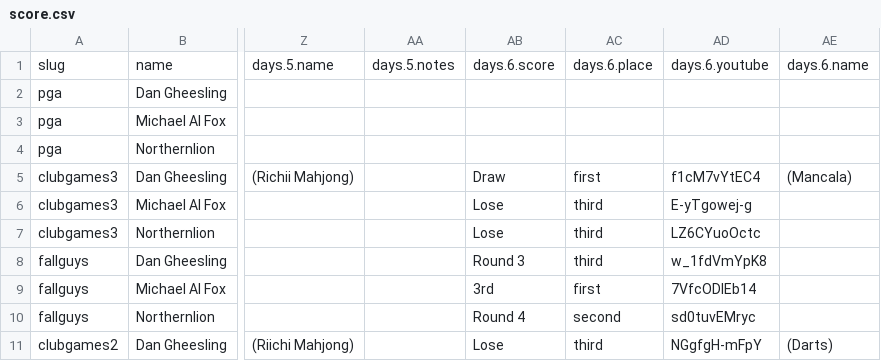
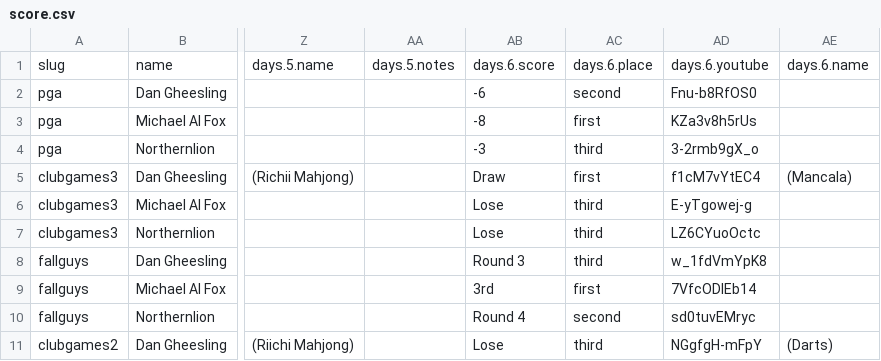
Before and after one commit to bcranton/goldengoblet.net, a CSV file: src/data/score.csv, drawn as a sheet; only a part is shown, gaps mark what is left out; the diff names each change by its address in the sheet, - before the commit and + after, or states it on an @@ line.

Commit message:
score update

```diff
--- a/src/data/score.csv
+++ b/src/data/score.csv
-AB2: (empty)
+AB2: -6
-AC2: (empty)
+AC2: second
-AD2: (empty)
+AD2: Fnu-b8RfOS0
-AB3: (empty)
+AB3: -8
-AC3: (empty)
+AC3: first
-AD3: (empty)
+AD3: KZa3v8h5rUs
-AB4: (empty)
+AB4: -3
-AC4: (empty)
+AC4: third
-AD4: (empty)
+AD4: 3-2rmb9gX_o
```
